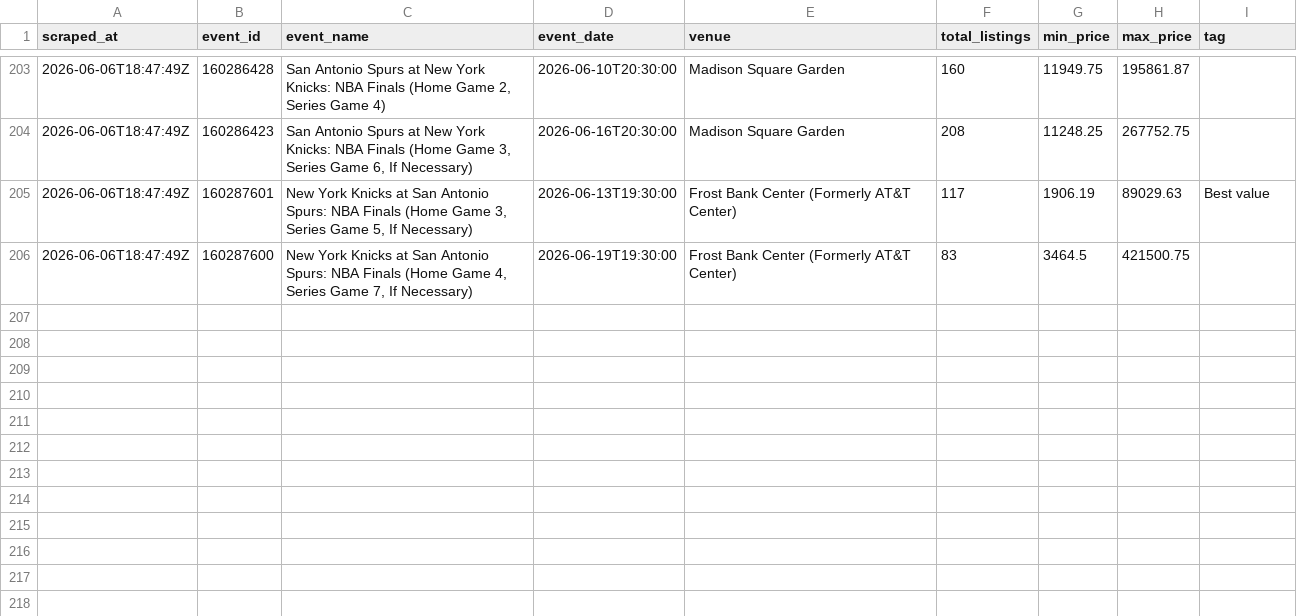
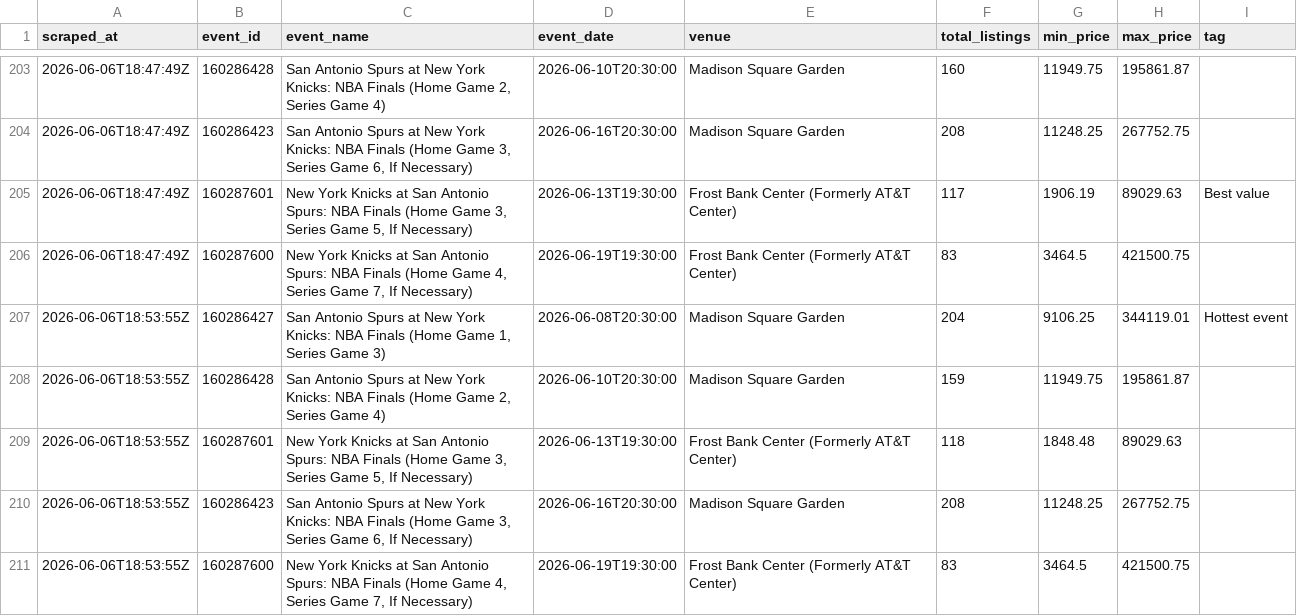
Before and after one commit to wongpeiting/knicks, a CSV file: data/event_summary.csv, drawn as a sheet; only a part is shown, gaps mark what is left out.

```diff
--- a/data/event_summary.csv
+++ b/data/event_summary.csv
@@ -206 +206,6 @@ scraped_at,event_id,event_name,event_date,venue,total_listings,min_price,max_pri
 2026-06-06T18:47:49Z,160287600,"New York Knicks at San Antonio Spurs: NBA Finals  (Home Game 4, Series Game 7, If Necessary)",2026-06-19T19:30:00,Frost Bank Center (Formerly AT&T Center),83,3464.5,421500.75,
+2026-06-06T18:53:55Z,160286427,"San Antonio Spurs at New York Knicks: NBA Finals (Home Game 1, Series Game 3)",2026-06-08T20:30:00,Madison Square Garden,204,9106.25,344119.01,Hottest event
+2026-06-06T18:53:55Z,160286428,"San Antonio Spurs at New York Knicks: NBA Finals (Home Game 2, Series Game 4)",2026-06-10T20:30:00,Madison Square Garden,159,11949.75,195861.87,
+2026-06-06T18:53:55Z,160287601,"New York Knicks at San Antonio Spurs: NBA Finals  (Home Game 3, Series Game 5, If Necessary)",2026-06-13T19:30:00,Frost Bank Center (Formerly AT&T Center),118,1848.48,89029.63,
+2026-06-06T18:53:55Z,160286423,"San Antonio Spurs at New York Knicks: NBA Finals  (Home Game 3, Series Game 6, If Necessary)",2026-06-16T20:30:00,Madison Square Garden,208,11248.25,267752.75,
+2026-06-06T18:53:55Z,160287600,"New York Knicks at San Antonio Spurs: NBA Finals  (Home Game 4, Series Game 7, If Necessary)",2026-06-19T19:30:00,Frost Bank Center (Formerly AT&T Center),83,3464.5,421500.75,
```
Also changed, not shown: data/viewers.csv, 2 other files.
